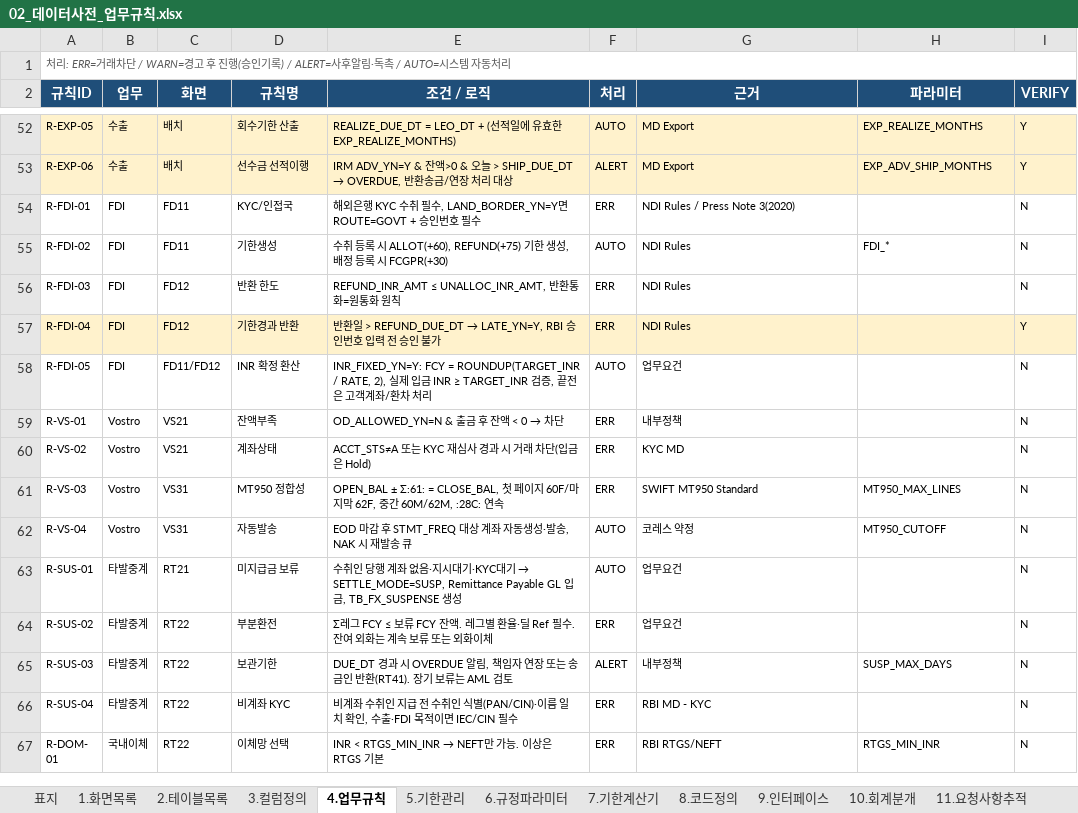
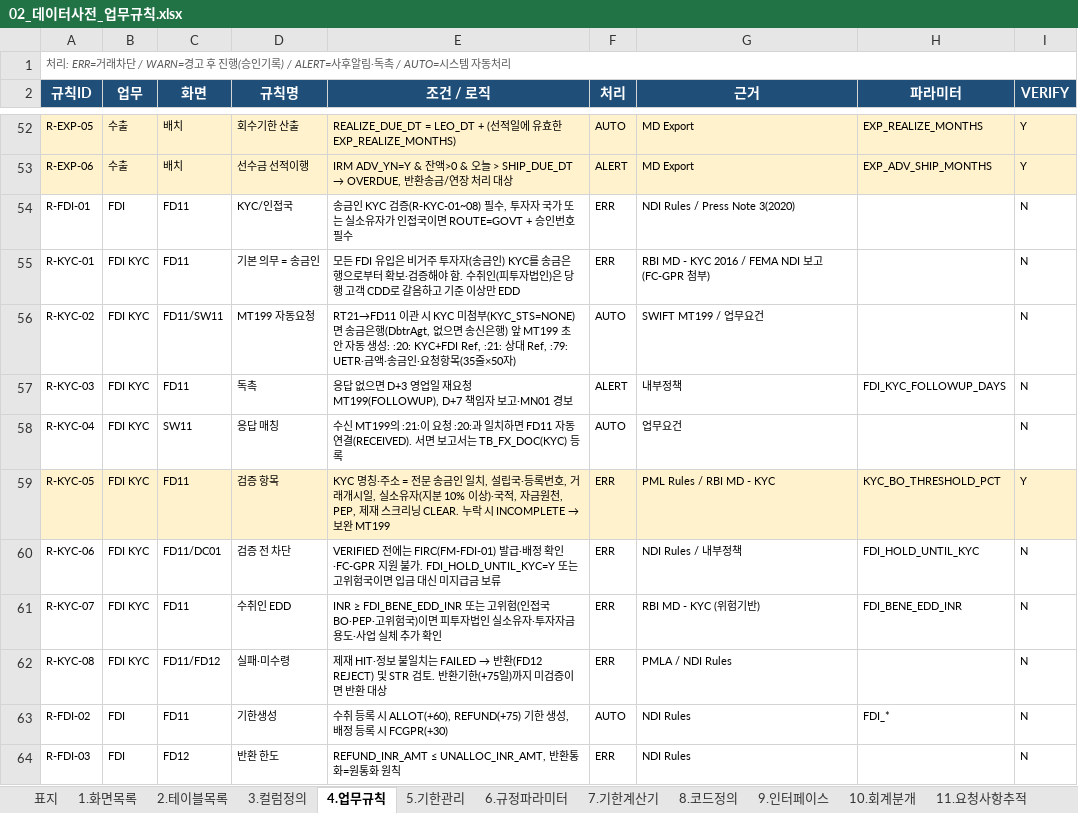
Before and after one commit to bellrubytiger-eng/Tradefinance, an Excel workbook: docs/02_데이터사전_업무규칙.xlsx, sheet 4.업무규칙, drawn as a sheet; only a part is shown, gaps mark what is left out; the shorter side is filled out with more unchanged rows; values as stored, in another font and other column widths than the file's, no borders; charts and pictures not drawn; the diff names each change by its address in the sheet, - before the commit and + after, or states it on an @@ line.

```diff
--- a/docs/02_데이터사전_업무규칙.xlsx (sheet 4.업무규칙)
+++ b/docs/02_데이터사전_업무규칙.xlsx (sheet 4.업무규칙)
-E54 (조건 / 로직): 해외은행 KYC 수취 필수, LAND_BORDER_YN=Y면 ROUTE=GOVT +…
+E54 (조건 / 로직): 송금인 KYC 검증(R-KYC-01~08) 필수, 투자자 국가 또는 실소유자가 인접국이면 ROUTE=GOVT +…
+row 55: R-KYC-01 | FDI KYC | FD11 | 기본 의무 = 송금인 | 모든 FDI 유입은 비거주 투자자(송금인) KYC를 송금은행으로부터 확보·검증해야 함. 수취인(피투자법인)은 당행 고객 CDD로 갈음하고 기준 이상만 EDD | ERR | RBI MD - KYC 2016 / FEMA NDI 보고(FC-GPR 첨부) |  | N
+row 56: R-KYC-02 | FDI KYC | FD11/SW11 | MT199 자동요청 | RT21→FD11 이관 시 KYC 미첨부(KYC_STS=NONE)면 송금은행(DbtrAgt, 없으면 송신은행) 앞 MT199 초안 자동 생성: :20: KYC+FDI Ref, :21: 상대 Ref, :79: UETR·금액·송금인·요청항목(35줄×50자) | AUTO | SWIFT MT199 / 업무요건 |  | N
+row 57: R-KYC-03 | FDI KYC | FD11 | 독촉 | 응답 없으면 D+3 영업일 재요청 MT199(FOLLOWUP), D+7 책임자 보고·MN01 경보 | ALERT | 내부정책 | FDI_KYC_FOLLOWUP_DAYS | N
+row 58: R-KYC-04 | FDI KYC | SW11 | 응답 매칭 | 수신 MT199의 :21:이 요청 :20:과 일치하면 FD11 자동 연결(RECEIVED). 서면 보고서는 TB_FX_DOC(KYC) 등록 | AUTO | 업무요건 |  | N
+row 59: R-KYC-05 | FDI KYC | FD11 | 검증 항목 | KYC 명칭·주소 = 전문 송금인 일치, 설립국·등록번호, 거래개시일, 실소유자(지분 10% 이상)·국적, 자금원천, PEP, 제재 스크리닝 CLEAR. 누락 시 INCOMPLETE → 보완 MT199 | ERR | PML Rules / RBI MD - KYC | KYC_BO_THRESHOLD_PCT | Y
+row 60: R-KYC-06 | FDI KYC | FD11/DC01 | 검증 전 차단 | VERIFIED 전에는 FIRC(FM-FDI-01) 발급·배정 확인·FC-GPR 지원 불가. FDI_HOLD_UNTIL_KYC=Y 또는 고위험국이면 입금 대신 미지급금 보류 | ERR | NDI Rules / 내부정책 | FDI_HOLD_UNTIL_KYC | N
+row 61: R-KYC-07 | FDI KYC | FD11 | 수취인 EDD | INR ≥ FDI_BENE_EDD_INR 또는 고위험(인접국 BO·PEP·고위험국)이면 피투자법인 실소유자·투자자금 용도·사업 실체 추가 확인 | ERR | RBI MD - KYC (위험기반) | FDI_BENE_EDD_INR | N
+row 62: R-KYC-08 | FDI KYC | FD11/FD12 | 실패·미수령 | 제재 HIT·정보 불일치는 FAILED → 반환(FD12 REJECT) 및 STR 검토. 반환기한(+75일)까지 미검증이면 반환 대상 | ERR | PMLA / NDI Rules |  | N
```
Also changed, not shown: sheet 3.컬럼정의, sheet 8.코드정의, sheet 6.규정파라미터, sheet 14.SWIFT카탈로그, sheet 5.기한관리, sheet 13.FDI화면가이드, 4 more sheets, formulas that keep their value, 11 other files.
